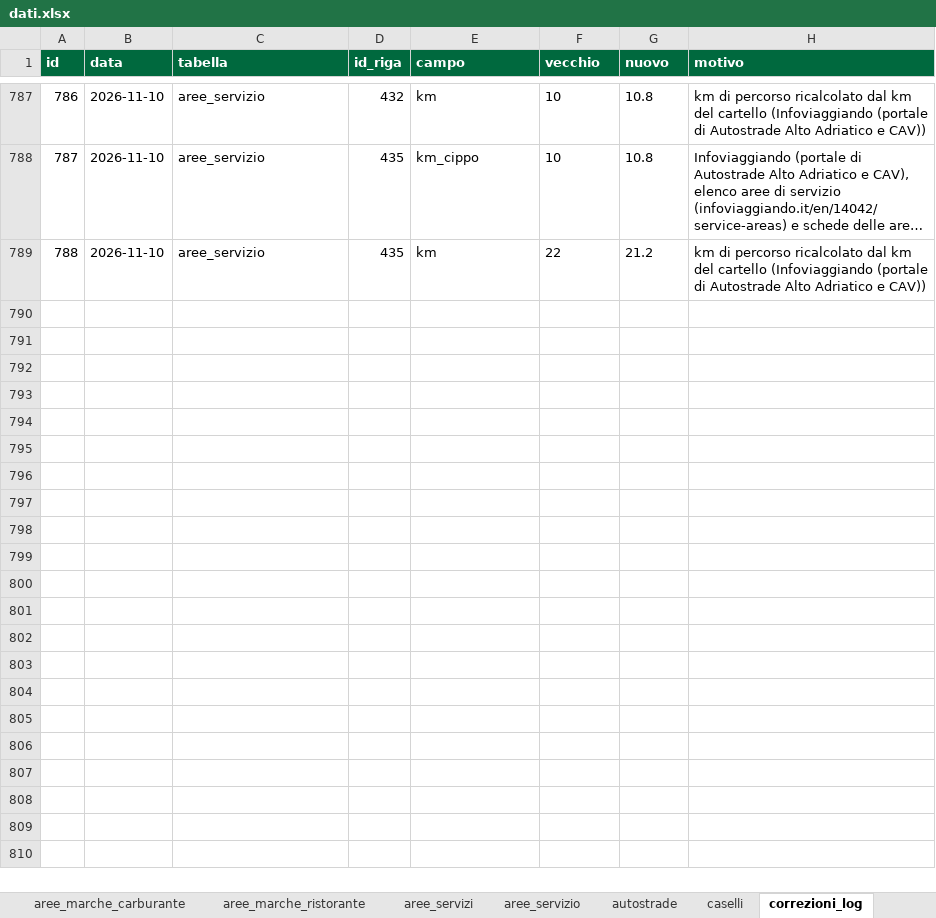
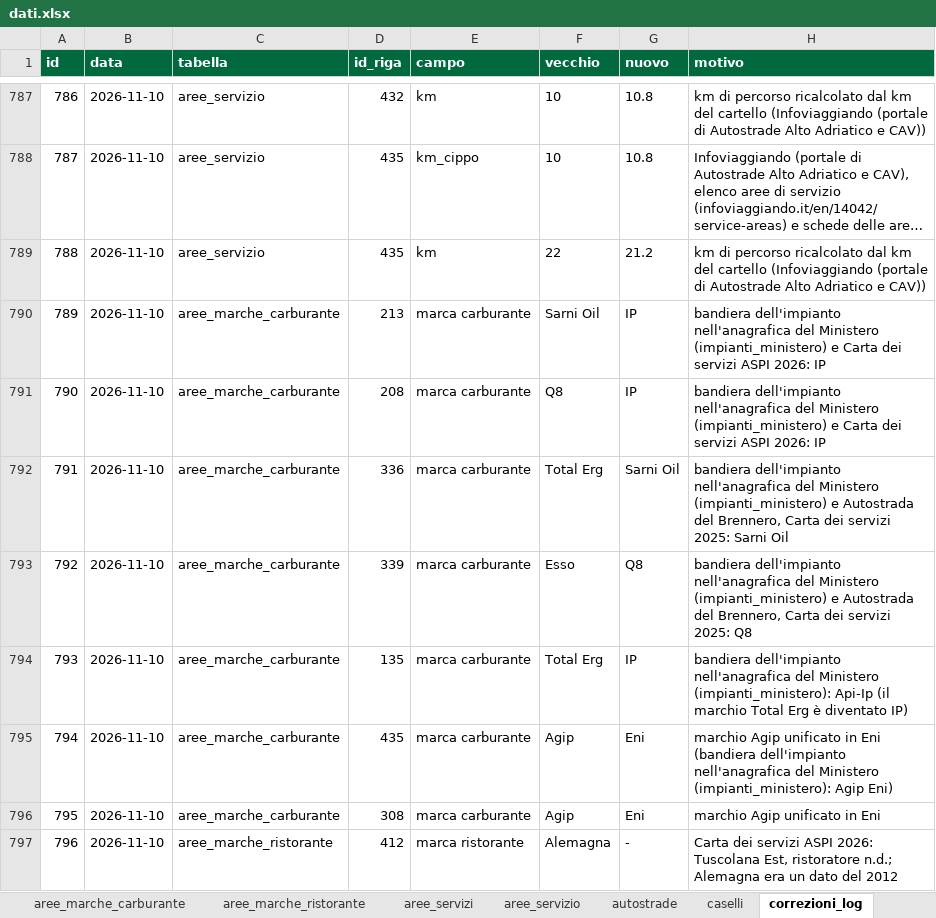
Before and after one commit to csantacroce/iviaggi-dati, an Excel workbook: source/dati.xlsx, sheet correzioni_log, drawn as a sheet; only a part is shown, gaps mark what is left out; long unchanged cells end in …; values as stored, in another font and other column widths than the file's, no borders; the diff covers the shown part only; the diff names each change by its address in the sheet, - before the commit and + after, or states it on an @@ line.

```diff
--- a/source/dati.xlsx (sheet correzioni_log)
+++ b/source/dati.xlsx (sheet correzioni_log)
+row 790: 789 | 2026-11-10 | aree_marche_carburante | 213 | marca carburante | Sarni Oil | IP | bandiera dell'impianto nell'anagrafica del Ministero (impianti_ministero) e Carta dei servizi ASPI 2026: IP
+row 791: 790 | 2026-11-10 | aree_marche_carburante | 208 | marca carburante | Q8 | IP | bandiera dell'impianto nell'anagrafica del Ministero (impianti_ministero) e Carta dei servizi ASPI 2026: IP
+row 792: 791 | 2026-11-10 | aree_marche_carburante | 336 | marca carburante | Total Erg | Sarni Oil | bandiera dell'impianto nell'anagrafica del Ministero (impianti_ministero) e Autostrada del Brennero, Carta dei servizi 2025: Sarni Oil
+row 793: 792 | 2026-11-10 | aree_marche_carburante | 339 | marca carburante | Esso | Q8 | bandiera dell'impianto nell'anagrafica del Ministero (impianti_ministero) e Autostrada del Brennero, Carta dei servizi 2025: Q8
+row 794: 793 | 2026-11-10 | aree_marche_carburante | 135 | marca carburante | Total Erg | IP | bandiera dell'impianto nell'anagrafica del Ministero (impianti_ministero): Api-Ip (il marchio Total Erg è diventato IP)
+row 795: 794 | 2026-11-10 | aree_marche_carburante | 435 | marca carburante | Agip | Eni | marchio Agip unificato in Eni (bandiera dell'impianto nell'anagrafica del Ministero (impianti_ministero): Agip Eni)
+row 796: 795 | 2026-11-10 | aree_marche_carburante | 308 | marca carburante | Agip | Eni | marchio Agip unificato in Eni
+row 797: 796 | 2026-11-10 | aree_marche_ristorante | 412 | marca ristorante | Alemagna | - | Carta dei servizi ASPI 2026: Tuscolana Est, ristoratore n.d.; Alemagna era un dato del 2012
```
Also changed, not shown: 7 added rows elsewhere in this sheet, sheet aree_servizi, sheet aree_marche_carburante, sheet aree_marche_ristorante, sheet aree_servizio, 4 other files.
